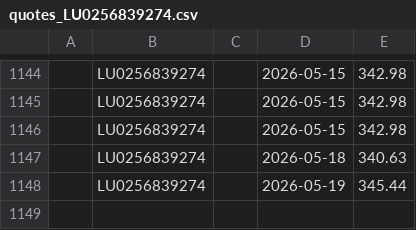
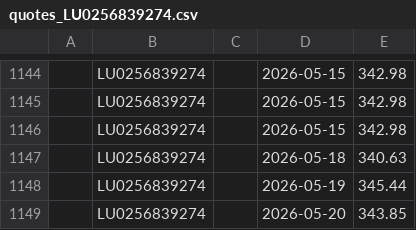
Before and after one commit to z80a76/financial-api-test, a CSV file: quotes_LU0256839274.csv, drawn as a sheet; only a part is shown, gaps mark what is left out.

```diff
--- a/quotes_LU0256839274.csv
+++ b/quotes_LU0256839274.csv
@@ -1148 +1148,2 @@
 ,LU0256839274,,2026-05-19,345.44
+,LU0256839274,,2026-05-20,343.85
```
Also changed, not shown: quotes_LU0996182647.csv, quotes_LU1387591305.csv.
